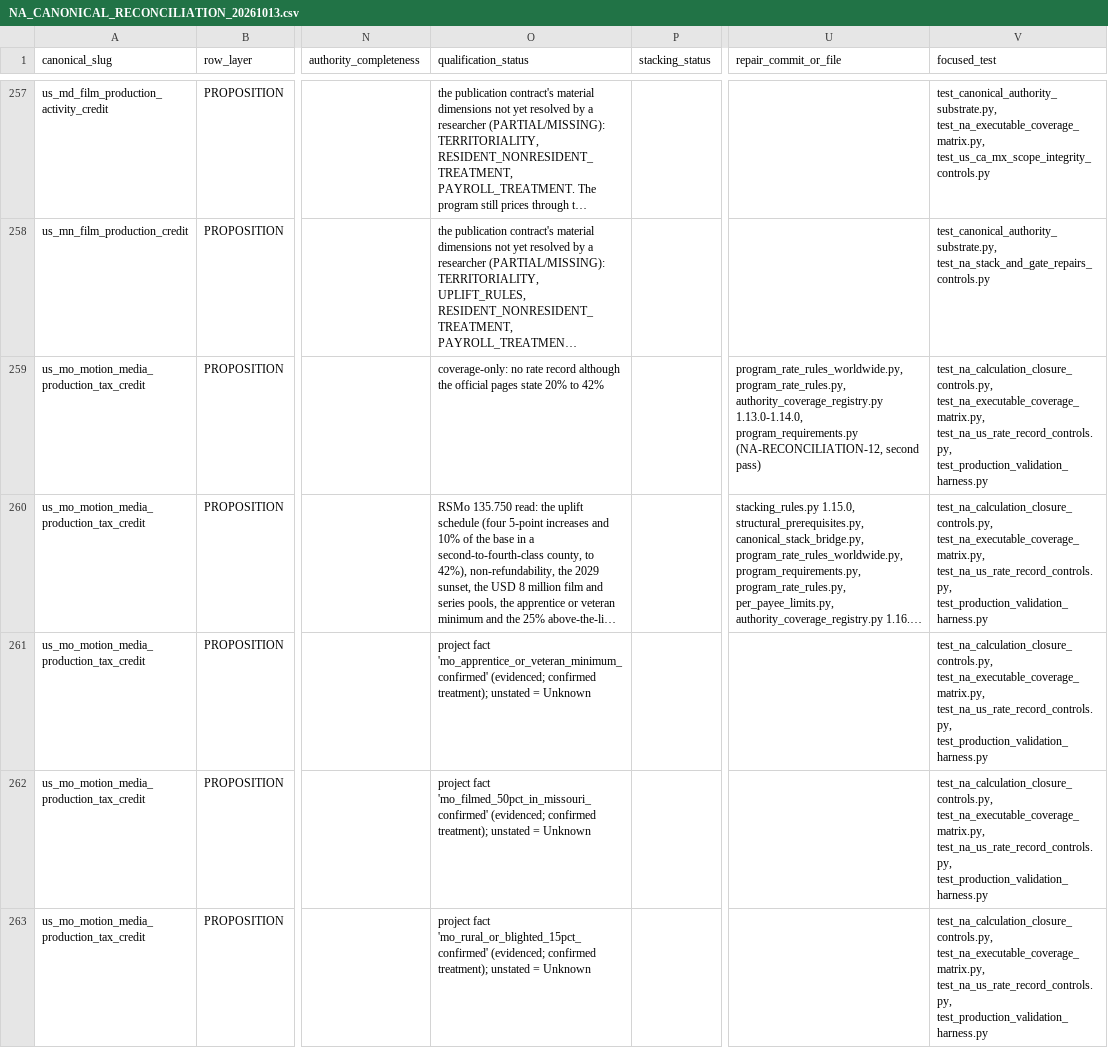
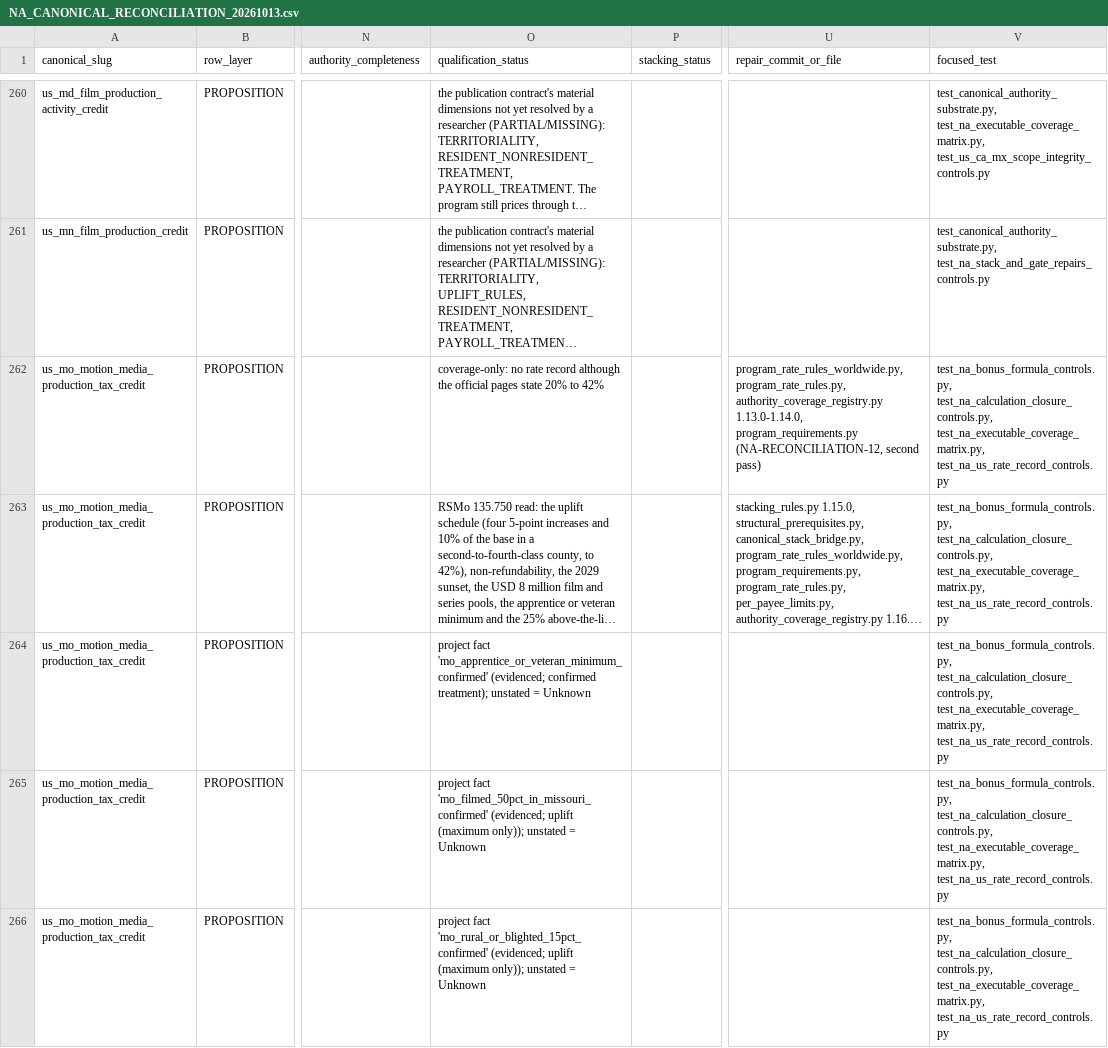
Before and after one commit to surajgohill-oss/Frametax, a CSV file: frametax2/docs/validation/NA_CANONICAL_RECONCILIATION_20261013.csv, drawn as a sheet; only a part is shown, gaps mark what is left out; long unchanged cells end in …; addresses are those after the commit; the diff covers the shown part only; the diff names each change by its address in the sheet, - before the commit and + after, or states it on an @@ line.

```diff
--- a/frametax2/docs/validation/NA_CANONICAL_RECONCILIATION_20261013.csv
+++ b/frametax2/docs/validation/NA_CANONICAL_RECONCILIATION_20261013.csv
-V262:V266 (focused_test): test_na_calculation_closure_controls.py, test_na_executable_coverage_matrix.py, test_na_us_rate_record_controls.py, test_production_validation_harness.py
+V262:V266 (focused_test): test_na_bonus_formula_controls.py, test_na_calculation_closure_controls.py, test_na_executable_coverage_matrix.py, test_na_us_rate_record_controls.py
-O265 (qualification_status): …'mo_filmed_50pct_in_missouri_confirmed' (evidenced; confirmed treatment); unstated =…
+O265 (qualification_status): …'mo_filmed_50pct_in_missouri_confirmed' (evidenced; uplift (maximum only)); unstated =…
-O266 (qualification_status): …'mo_rural_or_blighted_15pct_confirmed' (evidenced; confirmed treatment); unstated =…
+O266 (qualification_status): …'mo_rural_or_blighted_15pct_confirmed' (evidenced; uplift (maximum only)); unstated =…
```
Also changed, not shown: 3 added rows and 34 edited cells elsewhere in this file, frametax2/docs/validation/NA_EXECUTABLE_COVERAGE_MATRIX_20261013.csv, 12 other files.
